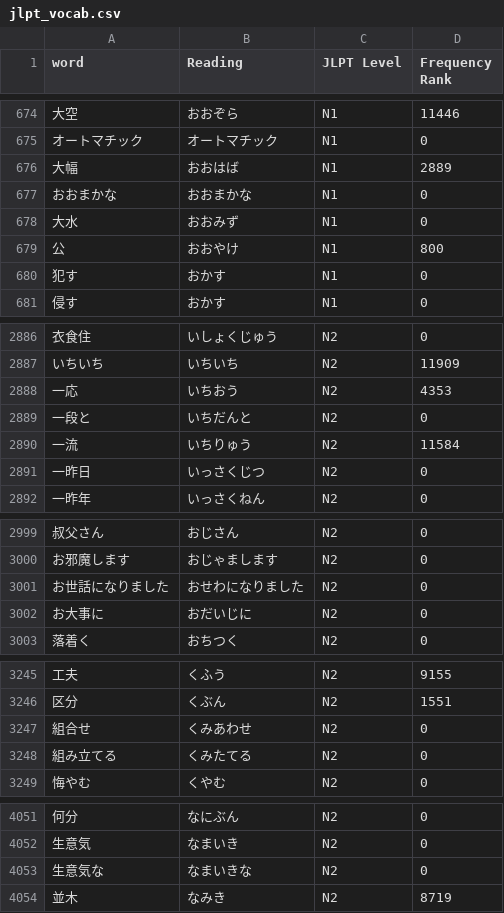
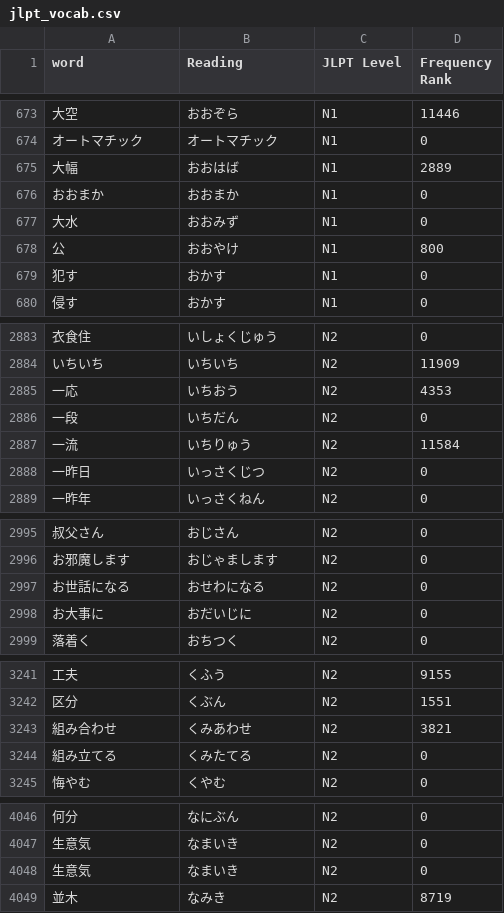
Before and after one commit to jotyot/nichiikkai, a CSV file: jishoAPI/jlpt_vocab.csv, drawn as a sheet; only a part is shown, gaps mark what is left out; the diff covers the shown part only.

```diff
--- a/jishoAPI/jlpt_vocab.csv
+++ b/jishoAPI/jlpt_vocab.csv
@@ -676,3 +675,3 @@ word,Reading,JLPT Level,Frequency Rank
 大幅,おおはば,N1,2889
-おおまかな,おおまかな,N1,0
+おおまか,おおまか,N1,0
 大水,おおみず,N1,0
@@ -2888,3 +2885,3 @@ word,Reading,JLPT Level,Frequency Rank
 一応,いちおう,N2,4353
-一段と,いちだんと,N2,0
+一段,いちだん,N2,0
 一流,いちりゅう,N2,11584
@@ -3000,3 +2996,3 @@ word,Reading,JLPT Level,Frequency Rank
 お邪魔します,おじゃまします,N2,0
-お世話になりました,おせわになりました,N2,0
+お世話になる,おせわになる,N2,0
 お大事に,おだいじに,N2,0
@@ -3246,3 +3242,3 @@ word,Reading,JLPT Level,Frequency Rank
 区分,くぶん,N2,1551
-組合せ,くみあわせ,N2,0
+組み合わせ,くみあわせ,N2,3821
 組み立てる,くみたてる,N2,0
@@ -4052,3 +4047,3 @@ word,Reading,JLPT Level,Frequency Rank
 生意気,なまいき,N2,0
-生意気な,なまいきな,N2,0
+生意気,なまいき,N2,0
 並木,なみき,N2,8719
```
Also changed, not shown: 3 added rows, 8 removed rows and 20 edited cells elsewhere in this file, jishoAPI/noSentences.csv, 7 other files.
